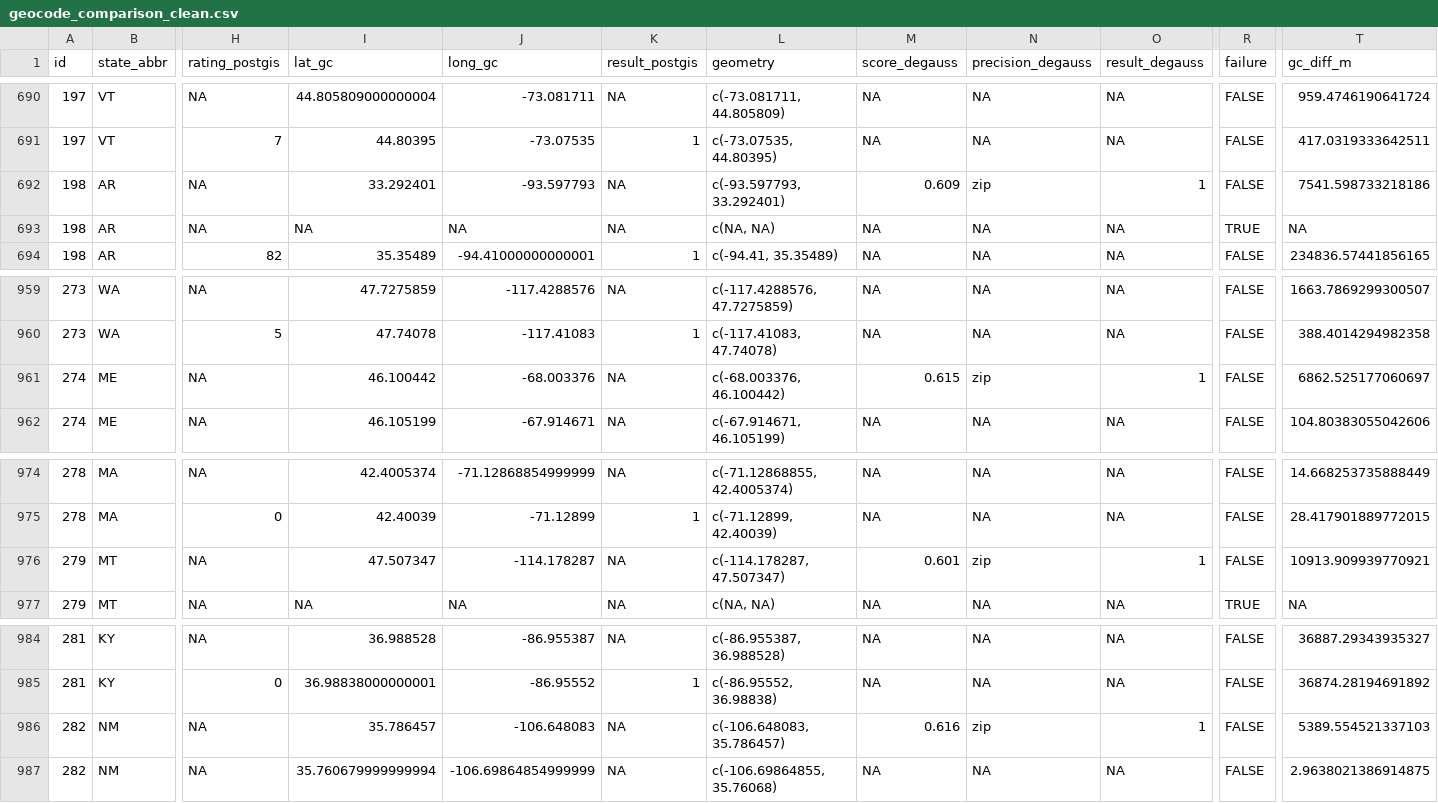
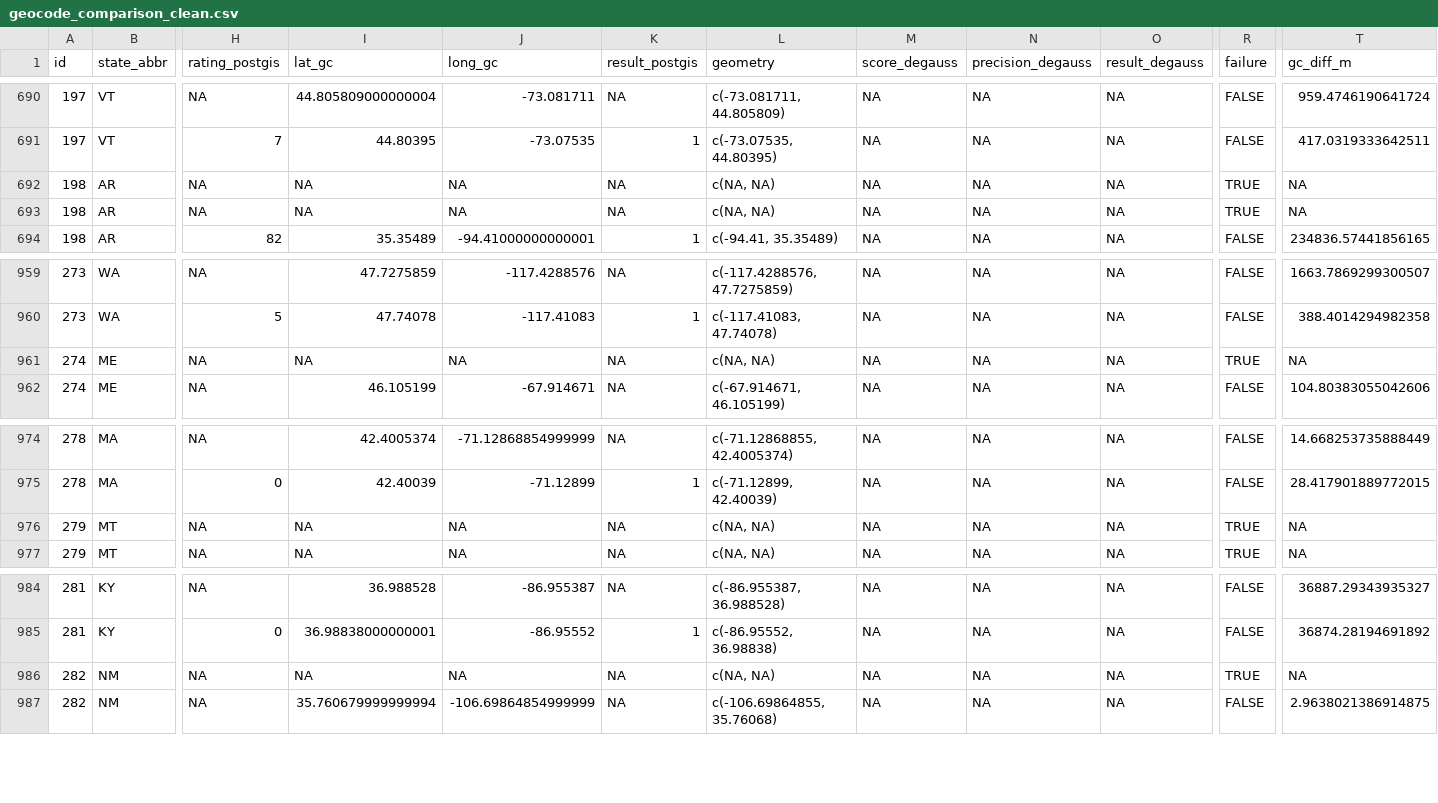
Before and after one commit to lpiep/clad_binder, a CSV file: data/geocode_comparison_clean.csv, drawn as a sheet; only a part is shown, gaps mark what is left out; the diff covers the shown part only; the diff names each change by its address in the sheet, - before the commit and + after, or states it on an @@ line.

```diff
--- a/data/geocode_comparison_clean.csv
+++ b/data/geocode_comparison_clean.csv
-I692 (lat_gc): 33.292401
+I692 (lat_gc): NA
-J692 (long_gc): -93.597793
+J692 (long_gc): NA
-L692 (geometry): c(-93.597793, 33.292401)
+L692 (geometry): c(NA, NA)
-M692 (score_degauss): 0.609
+M692 (score_degauss): NA
-N692 (precision_degauss): zip
+N692 (precision_degauss): NA
-O692 (result_degauss): 1
+O692 (result_degauss): NA
-R692 (failure): FALSE
+R692 (failure): TRUE
-T692 (gc_diff_m): 7541.598733218186
+T692 (gc_diff_m): NA
-I961 (lat_gc): 46.100442
+I961 (lat_gc): NA
-J961 (long_gc): -68.003376
+J961 (long_gc): NA
-L961 (geometry): c(-68.003376, 46.100442)
+L961 (geometry): c(NA, NA)
-M961 (score_degauss): 0.615
+M961 (score_degauss): NA
-N961 (precision_degauss): zip
+N961 (precision_degauss): NA
-O961 (result_degauss): 1
+O961 (result_degauss): NA
-R961 (failure): FALSE
+R961 (failure): TRUE
-T961 (gc_diff_m): 6862.525177060697
+T961 (gc_diff_m): NA
-I976 (lat_gc): 47.507347
+I976 (lat_gc): NA
-J976 (long_gc): -114.178287
+J976 (long_gc): NA
-L976 (geometry): c(-114.178287, 47.507347)
+L976 (geometry): c(NA, NA)
-M976 (score_degauss): 0.601
+M976 (score_degauss): NA
-N976 (precision_degauss): zip
+N976 (precision_degauss): NA
-O976 (result_degauss): 1
+O976 (result_degauss): NA
-R976 (failure): FALSE
+R976 (failure): TRUE
-T976 (gc_diff_m): 10913.909939770921
+T976 (gc_diff_m): NA
-I986 (lat_gc): 35.786457
+I986 (lat_gc): NA
-J986 (long_gc): -106.648083
+J986 (long_gc): NA
-L986 (geometry): c(-106.648083, 35.786457)
+L986 (geometry): c(NA, NA)
-M986 (score_degauss): 0.616
+M986 (score_degauss): NA
-N986 (precision_degauss): zip
+N986 (precision_degauss): NA
-O986 (result_degauss): 1
+O986 (result_degauss): NA
-R986 (failure): FALSE
+R986 (failure): TRUE
-T986 (gc_diff_m): 5389.554521337103
+T986 (gc_diff_m): NA
```
Also changed, not shown: 1 removed row and 104 edited cells elsewhere in this file, 2 other files.
